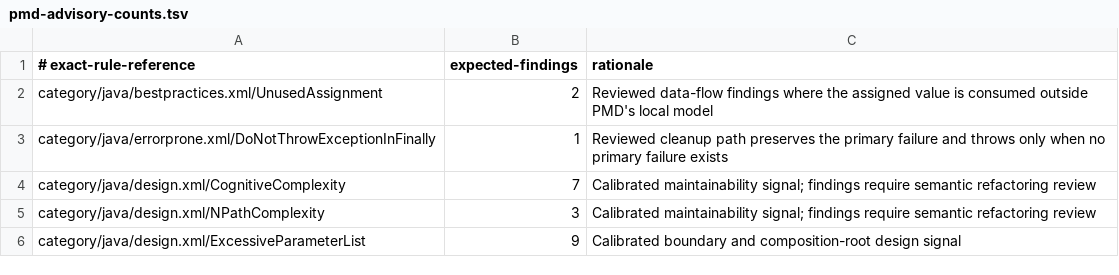
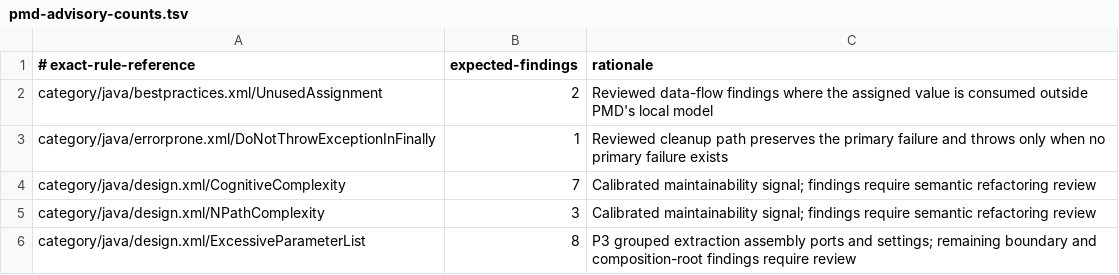
Before and after one commit to xORex-LC/ioc-extractor, a TSV file: build-support/pmd-report/pmd-advisory-counts.tsv, drawn as a sheet.

```diff
--- a/build-support/pmd-report/pmd-advisory-counts.tsv
+++ b/build-support/pmd-report/pmd-advisory-counts.tsv
@@ -5,2 +5,2 @@ category/java/design.xml/CognitiveComplexity	7	Calibrated maintainability signal
 category/java/design.xml/NPathComplexity	3	Calibrated maintainability signal; findings require semantic refactoring review
-category/java/design.xml/ExcessiveParameterList	9	Calibrated boundary and composition-root design signal
+category/java/design.xml/ExcessiveParameterList	8	P3 grouped extraction assembly ports and settings; remaining boundary and composition-root findings require review
```
Also changed, not shown: 23 other files.
